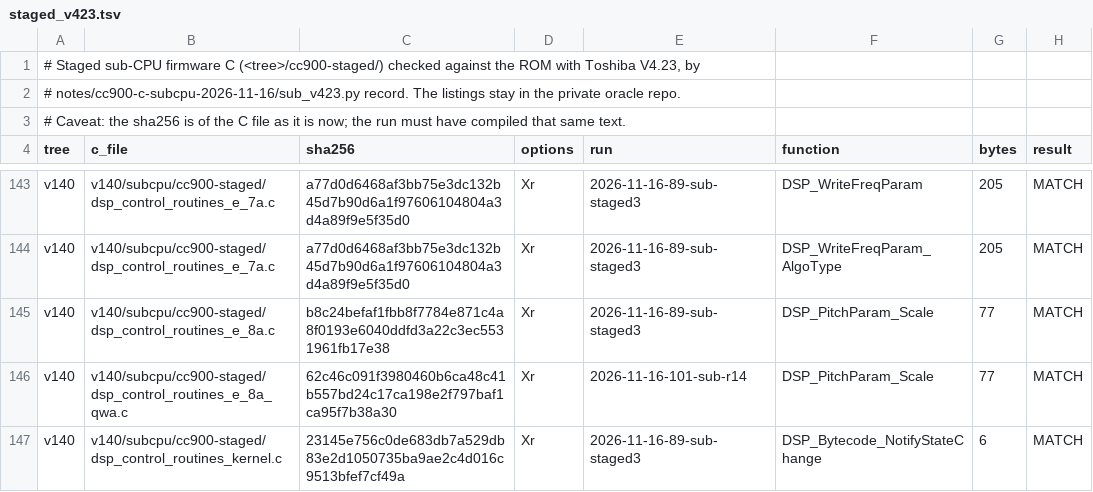
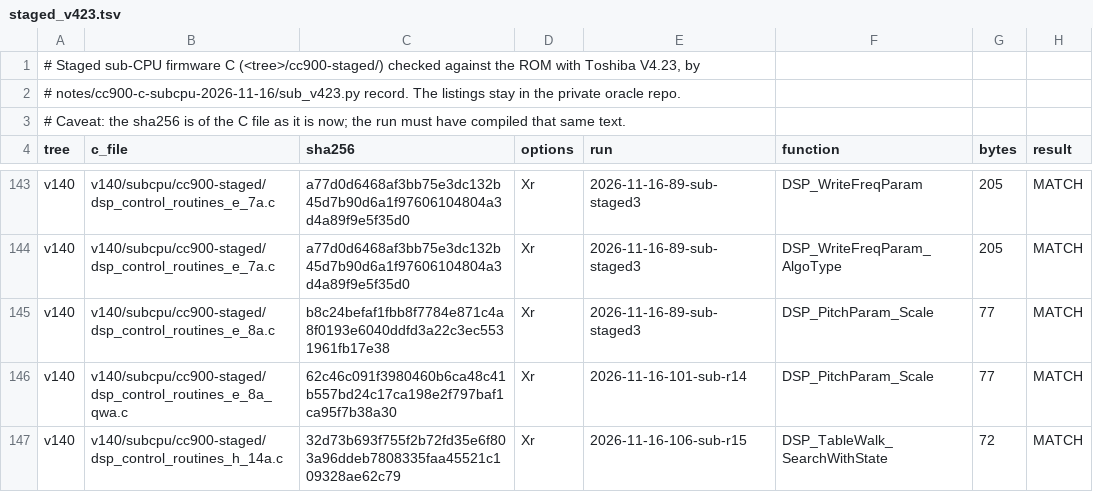
Before and after one commit to ArqueologiaDigital/technics-roms-disasm, a TSV file: notes/cc900-c-subcpu-2026-11-16/staged_v423.tsv, drawn as a sheet; only a part is shown, gaps mark what is left out; the shorter side is filled out with more unchanged rows; the diff covers the shown part only; the diff names each change by its address in the sheet, - before the commit and + after, or states it on an @@ line.

```diff
--- a/notes/cc900-c-subcpu-2026-11-16/staged_v423.tsv
+++ b/notes/cc900-c-subcpu-2026-11-16/staged_v423.tsv
+row 147: v140 | v140/subcpu/cc900-staged/dsp_control_routines_h_14a.c | 32d73b693f755f2b72fd35e6f803a96ddeb7808335faa45521c109328ae62c79 | Xr | 2026-11-16-106-sub-r15 | DSP_TableWalk_SearchWithState | 72 | MATCH
```
Also changed, not shown: 14 added rows elsewhere in this file, 15 other files.
